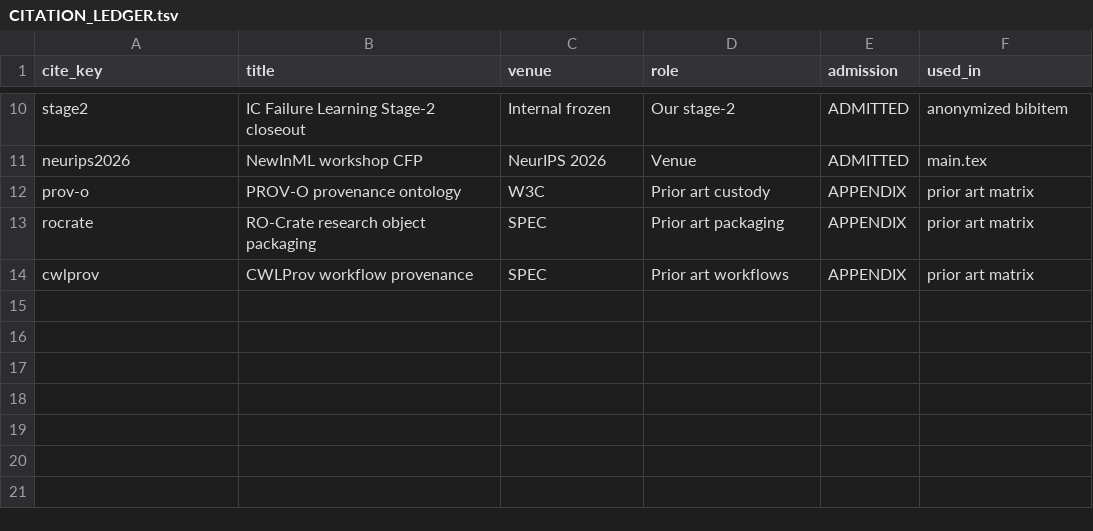
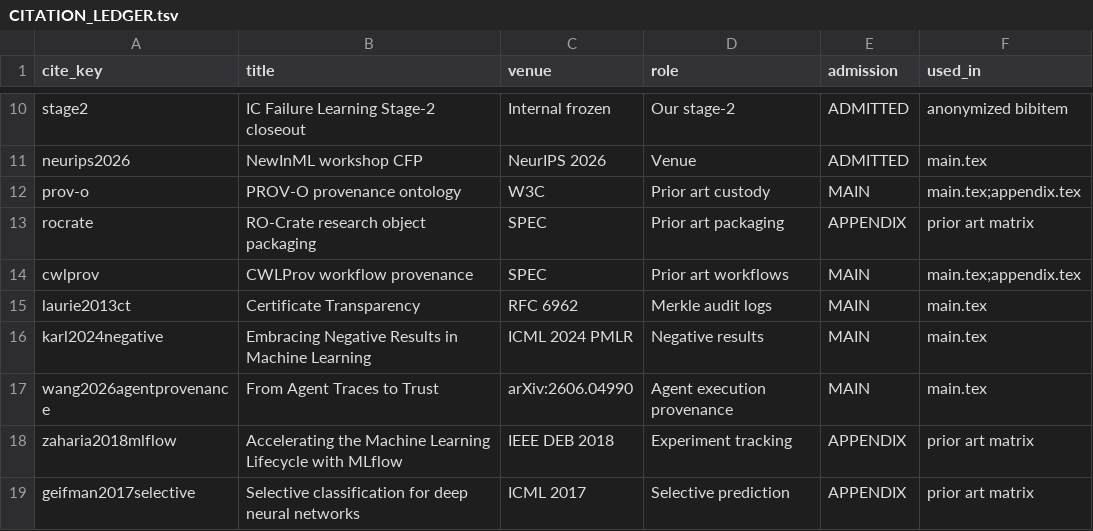
Before and after one commit to biobitworks/hydradg, a TSV file: paper/newinml2026_solo/successor_recovery/CITATION_LEDGER.tsv, drawn as a sheet; only a part is shown, gaps mark what is left out.

```diff
--- a/paper/newinml2026_solo/successor_recovery/CITATION_LEDGER.tsv
+++ b/paper/newinml2026_solo/successor_recovery/CITATION_LEDGER.tsv
@@ -11,4 +11,9 @@ stage2	IC Failure Learning Stage-2 closeout	Internal frozen	Our stage-2	ADMITTED
 neurips2026	NewInML workshop CFP	NeurIPS 2026	Venue	ADMITTED	main.tex
-prov-o	PROV-O provenance ontology	W3C	Prior art custody	APPENDIX	prior art matrix
+prov-o	PROV-O provenance ontology	W3C	Prior art custody	MAIN	main.tex;appendix.tex
 rocrate	RO-Crate research object packaging	SPEC	Prior art packaging	APPENDIX	prior art matrix
-cwlprov	CWLProv workflow provenance	SPEC	Prior art workflows	APPENDIX	prior art matrix
+cwlprov	CWLProv workflow provenance	SPEC	Prior art workflows	MAIN	main.tex;appendix.tex
+laurie2013ct	Certificate Transparency	RFC 6962	Merkle audit logs	MAIN	main.tex
+karl2024negative	Embracing Negative Results in Machine Learning	ICML 2024 PMLR	Negative results	MAIN	main.tex
+wang2026agentprovenance	From Agent Traces to Trust	arXiv:2606.04990	Agent execution provenance	MAIN	main.tex
+zaharia2018mlflow	Accelerating the Machine Learning Lifecycle with MLflow	IEEE DEB 2018	Experiment tracking	APPENDIX	prior art matrix
+geifman2017selective	Selective classification for deep neural networks	ICML 2017	Selective prediction	APPENDIX	prior art matrix
```
Also changed, not shown: paper/newinml2026_solo/successor_recovery/PRIOR_ART_MATRIX.tsv, 18 other files.
